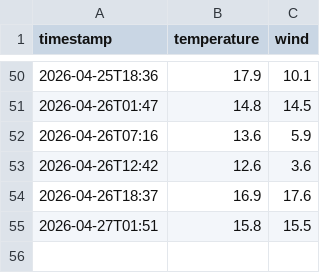
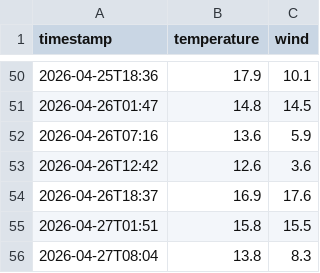
Before and after one commit to nattapongsindhu/go-auto-engine, a CSV file: temp.csv, drawn as a sheet; only a part is shown, gaps mark what is left out; the diff names each change by its address in the sheet, - before the commit and + after, or states it on an @@ line.

Commit message:
data: 13.8°C wind 8.3km/h [OK]

```diff
--- a/temp.csv
+++ b/temp.csv
+row 56: 2026-04-27T08:04 | 13.8 | 8.3
```
Also changed, not shown: 4 other files.
